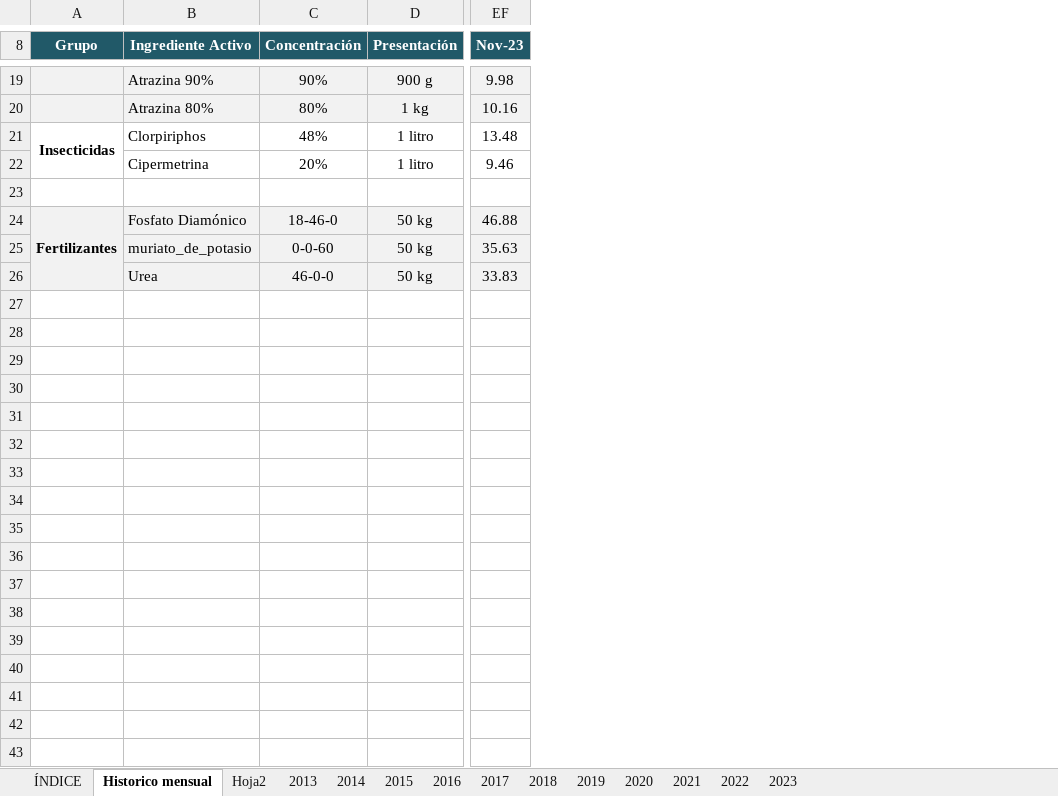
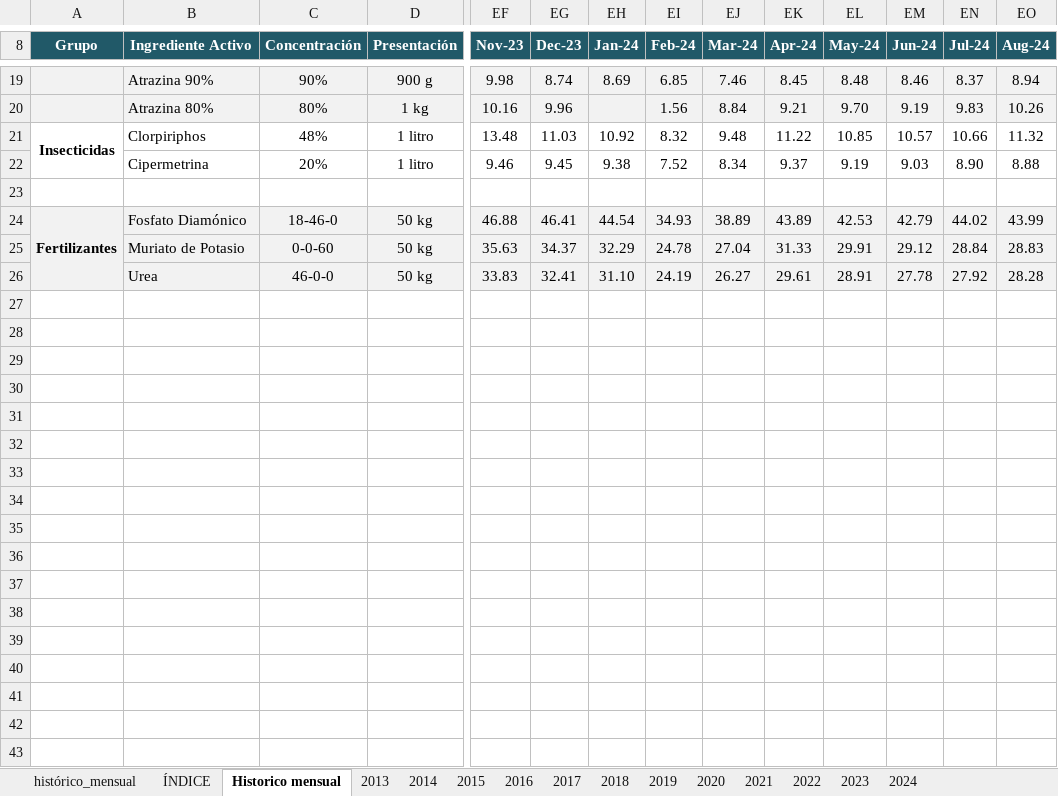
Before and after one commit to IFTrejoM/time-series-fertilizer-price-predictor, an Excel workbook: data/precios-agroquimicos-fertilizantes.xlsx, sheet Historico mensual, drawn as a sheet; only a part is shown, gaps mark what is left out; values as stored, in another font and other column widths than the file's, no borders; removed rows and columns are numbered as before the commit, all else as after; rows hold the shown columns only; the diff covers the shown part only; the diff names each change by its address in the sheet, - before the commit and + after, or states it on an @@ line.

```diff
--- a/data/precios-agroquimicos-fertilizantes.xlsx (sheet Historico mensual)
+++ b/data/precios-agroquimicos-fertilizantes.xlsx (sheet Historico mensual)
-sheet tab: Hoja2
+sheet tab: histórico_mensual
+sheet tab: 2024
@@ sheet tab order changed: histórico_mensual | ÍNDICE | Historico mensual | 2013 | 2014 | 2015 | 2016 | 2017 | 2018 | 2019 | 2020 | 2021 | 2022 | 2023 | 2024 @@
+column EG (Dec-23), rows 19-26: 8.74 | 9.96 | 11.03 | 9.45 |  | 46.41 | 34.37 | 32.41
+column EH (Jan-24), rows 19-26: 8.69 |  | 10.92 | 9.38 |  | 44.54 | 32.29 | 31.10
+column EI (Feb-24), rows 19-26: 6.85 | 1.56 | 8.32 | 7.52 |  | 34.93 | 24.78 | 24.19
+column EJ (Mar-24), rows 19-26: 7.46 | 8.84 | 9.48 | 8.34 |  | 38.89 | 27.04 | 26.27
+column EK (Apr-24), rows 19-26: 8.45 | 9.21 | 11.22 | 9.37 |  | 43.89 | 31.33 | 29.61
+column EL (May-24), rows 19-26: 8.48 | 9.70 | 10.85 | 9.19 |  | 42.53 | 29.91 | 28.91
+column EM (Jun-24), rows 19-26: 8.46 | 9.19 | 10.57 | 9.03 |  | 42.79 | 29.12 | 27.78
+column EN (Jul-24), rows 19-26: 8.37 | 9.83 | 10.66 | 8.90 |  | 44.02 | 28.84 | 27.92
+column EO (Aug-24), rows 19-26: 8.94 | 10.26 | 11.32 | 8.88 |  | 43.99 | 28.83 | 28.28
-B25 (Ingrediente Activo): muriato_de_potasio
+B25 (Ingrediente Activo): Muriato de Potasio
-row 27: (empty)
-row 28: (empty)
-row 29: (empty)
-row 30: (empty)
-row 31: (empty)
-row 32: (empty)
-row 33: (empty)
-row 34: (empty)
-row 35: (empty)
-row 36: (empty)
-row 37: (empty)
-row 38: (empty)
-row 39: (empty)
-row 40: (empty)
-row 41: (empty)
-row 42: (empty)
-row 43: (empty)
```
Also changed, not shown: 38 removed rows and 4 edited cells elsewhere in this sheet, sheet histórico_mensual, sheet 2023, sheet ÍNDICE, sheet 2013, sheet 2014, sheet 2017, 7 more sheets, data/precios-combustibles.xlsx, 40 other files.
